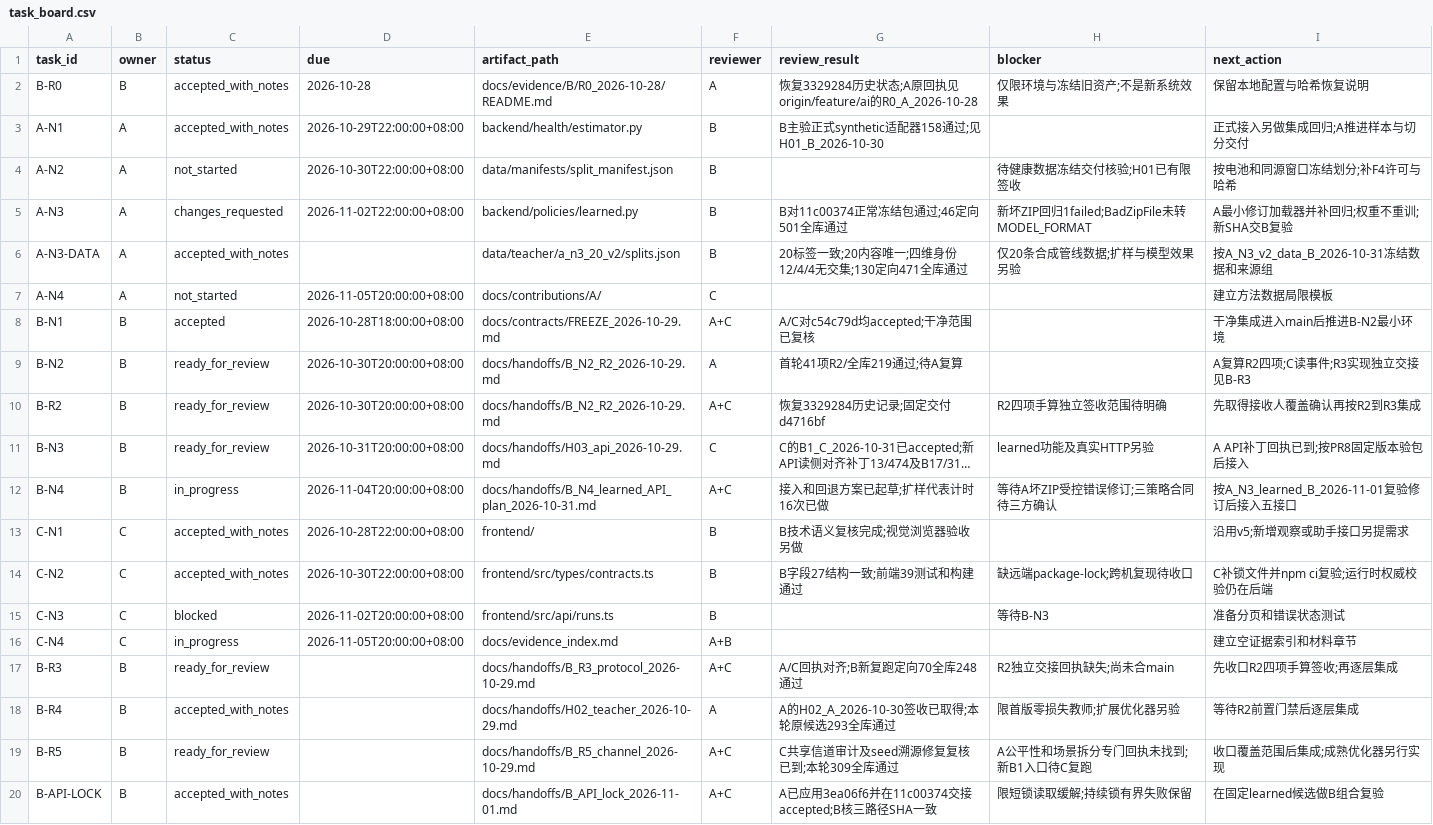
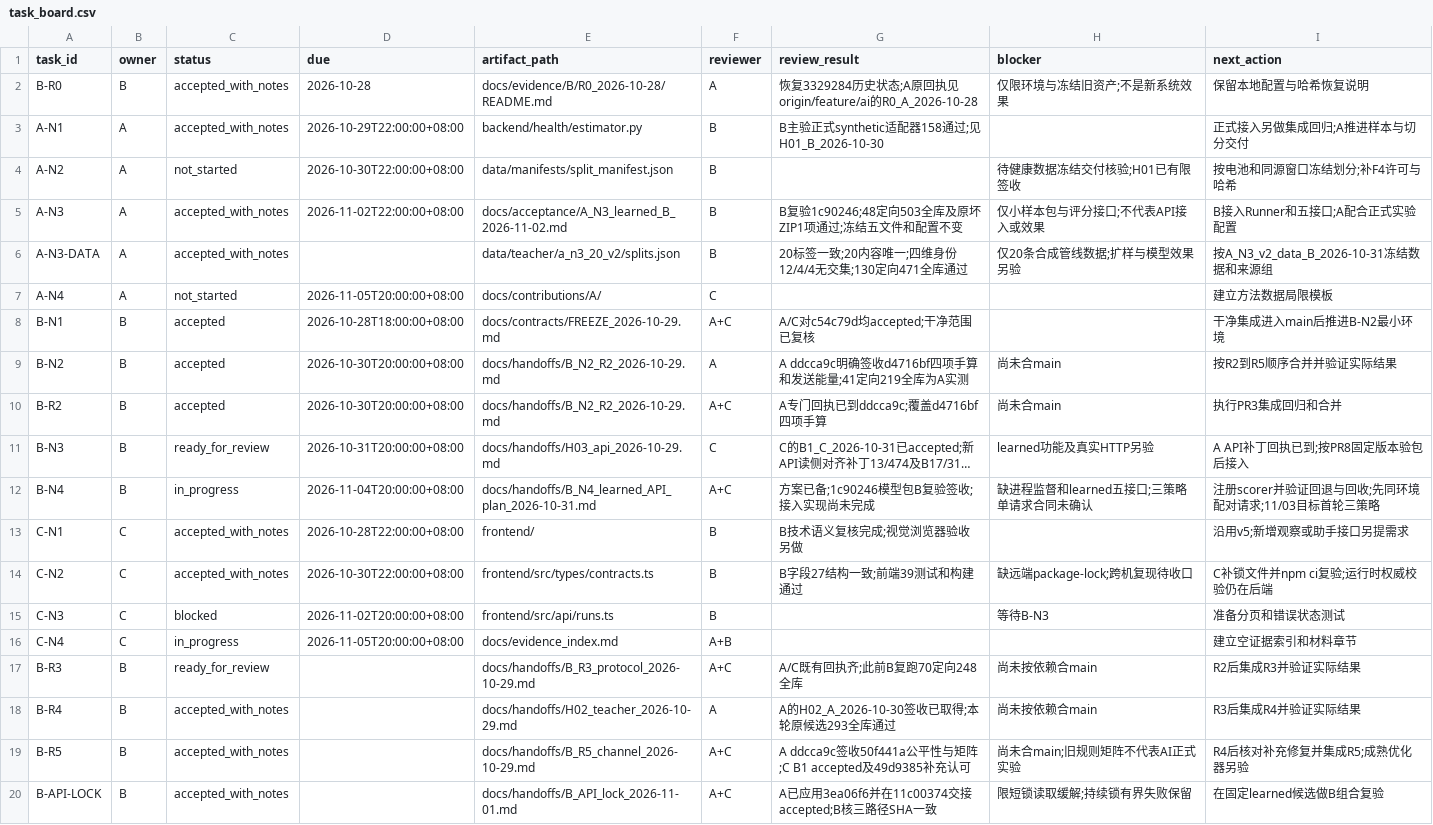
Before and after one commit to heiheiheiQIU/starlink-ai6g, a CSV file: docs/task_board.csv, drawn as a sheet; long unchanged cells end in …; the diff names each change by its address in the sheet, - before the commit and + after, or states it on an @@ line.

Commit message:
docs(B): accept learned fix and prepare integration handoff

```diff
--- a/docs/task_board.csv
+++ b/docs/task_board.csv
-C5 (status): changes_requested
+C5 (status): accepted_with_notes
-E5 (artifact_path): backend/policies/learned.py
+E5 (artifact_path): docs/acceptance/A_N3_learned_B_2026-11-02.md
-G5 (review_result): B对11c00374正常冻结包通过;46定向501全库通过
+G5 (review_result): B复验1c90246;48定向503全库及原坏ZIP1项通过;冻结五文件和配置不变
-H5 (blocker): 新坏ZIP回归1failed;BadZipFile未转MODEL_FORMAT
+H5 (blocker): 仅小样本包与评分接口;不代表API接入或效果
-I5 (next_action): A最小修订加载器并补回归;权重不重训;新SHA交B复验
+I5 (next_action): B接入Runner和五接口;A配合正式实验配置
-C9:C10 (status): ready_for_review
+C9:C10 (status): accepted
-G9 (review_result): 首轮41项R2/全库219通过;待A复算
+G9 (review_result): A ddcca9c明确签收d4716bf四项手算和发送能量;41定向219全库为A实测
-H9 (blocker): (empty)
+H9 (blocker): 尚未合main
-I9 (next_action): A复算R2四项;C读事件;R3实现独立交接见B-R3
+I9 (next_action): 按R2到R5顺序合并并验证实际结果
-G10 (review_result): 恢复3329284历史记录;固定交付d4716bf
+G10 (review_result): A专门回执已到ddcca9c;覆盖d4716bf四项手算
-H10 (blocker): R2四项手算独立签收范围待明确
+H10 (blocker): 尚未合main
-I10 (next_action): 先取得接收人覆盖确认再按R2到R3集成
+I10 (next_action): 执行PR3集成回归和合并
-G12 (review_result): 接入和回退方案已起草;扩样代表计时16次已做
+G12 (review_result): 方案已备;1c90246模型包B复验签收;接入实现尚未完成
-H12 (blocker): 等待A坏ZIP受控错误修订;三策略合同待三方确认
+H12 (blocker): 缺进程监督和learned五接口;三策略单请求合同未确认
-I12 (next_action): 按A_N3_learned_B_2026-11-01复验修订后接入五接口
+I12 (next_action): 注册scorer并验证回退与回收;先同环境配对请求;11/03目标首轮三策略
-G17 (review_result): A/C回执对齐;B新复跑定向70全库248通过
+G17 (review_result): A/C既有回执齐;此前B复跑70定向248全库
-H17 (blocker): R2独立交接回执缺失;尚未合main
+H17 (blocker): 尚未按依赖合main
-I17 (next_action): 先收口R2四项手算签收;再逐层集成
+I17 (next_action): R2后集成R3并验证实际结果
-H18 (blocker): 限首版零损失教师;扩展优化器另验
+H18 (blocker): 尚未按依赖合main
-I18 (next_action): 等待R2前置门禁后逐层集成
+I18 (next_action): R3后集成R4并验证实际结果
-C19 (status): ready_for_review
+C19 (status): accepted_with_notes
-G19 (review_result): C共享信道审计及seed溯源修复复核已到;本轮309全库通过
+G19 (review_result): A ddcca9c签收50f441a公平性与矩阵;C B1 accepted及49d9385补充认可
-H19 (blocker): A公平性和场景拆分专门回执未找到;新B1入口待C复跑
+H19 (blocker): 尚未合main;旧规则矩阵不代表AI正式实验
-I19 (next_action): 收口覆盖范围后集成;成熟优化器另行实现
+I19 (next_action): R4后核对补充修复并集成R5;成熟优化器另验
```
Also changed, not shown: 20 other files.
